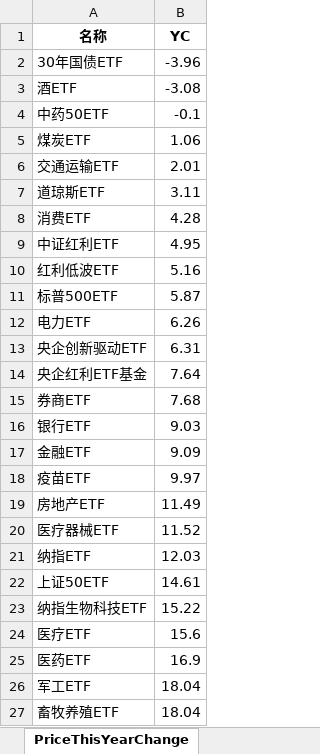
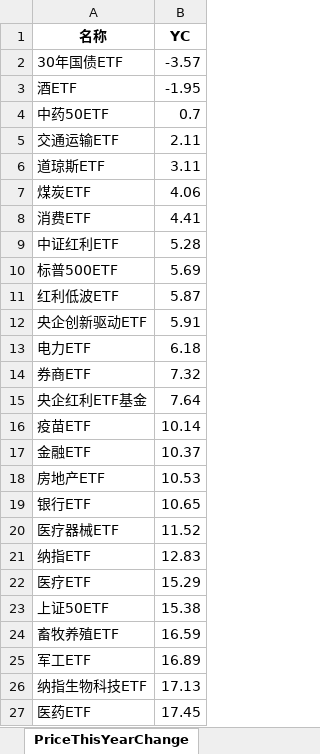
Before and after one commit to digital-era/AIPEMarketDashboard, an Excel workbook: AIPEMarketData.xlsx, sheet PriceThisYearChange, drawn as a sheet; only a part is shown; values as stored, in another font and other column widths than the file's, no borders; removed rows and columns are numbered as before the commit, all else as after; the diff covers the shown part only; the diff names each change by its address in the sheet, - before the commit and + after, or states it on an @@ line.

```diff
--- a/AIPEMarketData.xlsx (sheet PriceThisYearChange)
+++ b/AIPEMarketData.xlsx (sheet PriceThisYearChange)
-B2 (YC): -3.96
+B2 (YC): -3.57
-B3 (YC): -3.08
+B3 (YC): -1.95
-B4 (YC): -0.1
+B4 (YC): 0.7
-row 5: 煤炭ETF | 1.06
-B5 (YC): 2.01
+B5 (YC): 2.11
+row 7: 煤炭ETF | 4.06
-B8 (YC): 4.28
+B8 (YC): 4.41
-B9 (YC): 4.95
+B9 (YC): 5.28
-row 10: 红利低波ETF | 5.16
-B10 (YC): 5.87
+B10 (YC): 5.69
-row 12: 电力ETF | 6.26
+row 11: 红利低波ETF | 5.87
-B12 (YC): 6.31
+B12 (YC): 5.91
+row 13: 电力ETF | 6.18
+row 14: 券商ETF | 7.32
-row 15: 券商ETF | 7.68
-row 16: 银行ETF | 9.03
-row 17: 金融ETF | 9.09
-B16 (YC): 9.97
+B16 (YC): 10.14
+row 17: 金融ETF | 10.37
-B18 (YC): 11.49
+B18 (YC): 10.53
+row 19: 银行ETF | 10.65
-B21 (YC): 12.03
+B21 (YC): 12.83
+row 22: 医疗ETF | 15.29
-B23 (YC): 14.61
+B23 (YC): 15.38
+row 24: 畜牧养殖ETF | 16.59
+row 25: 军工ETF | 16.89
-B26 (YC): 15.22
+B26 (YC): 17.13
-row 24: 医疗ETF | 15.6
-B27 (YC): 16.9
+B27 (YC): 17.45
-row 26: 军工ETF | 18.04
-row 27: 畜牧养殖ETF | 18.04
```
Also changed, not shown: 11 added rows, 11 removed rows and 25 edited cells elsewhere in this sheet, sheet DistributeHotIndustry, sheet ShareThisYearChange, sheet PriceChangeFrom2021, sheet TopStockIn5DaysMainFund, sheet ShareChangeFrom2021, sheet TopStockInTopPotScore, 7 more sheets, 1 other file.
